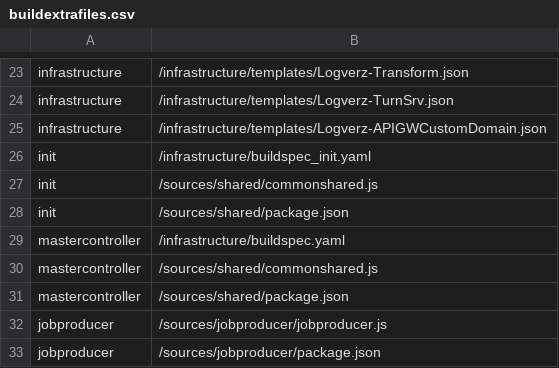
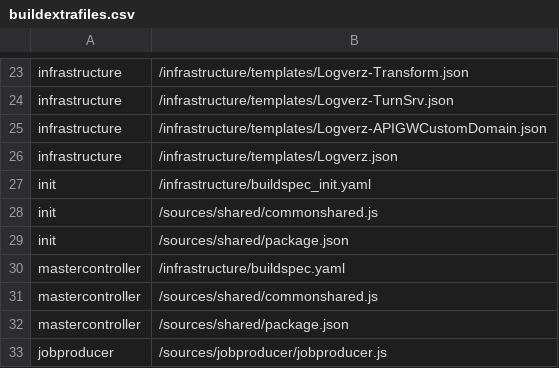
Before and after one commit to logleads/LogverzCore, a CSV file: infrastructure/tools/buildextrafiles.csv, drawn as a sheet; only a part is shown, gaps mark what is left out; the shorter side is filled out with more unchanged rows; the diff names each change by its address in the sheet, - before the commit and + after, or states it on an @@ line.

```diff
--- a/infrastructure/tools/buildextrafiles.csv
+++ b/infrastructure/tools/buildextrafiles.csv
+row 26: infrastructure | /infrastructure/templates/Logverz.json
```
Also changed, not shown: 8 other files.
